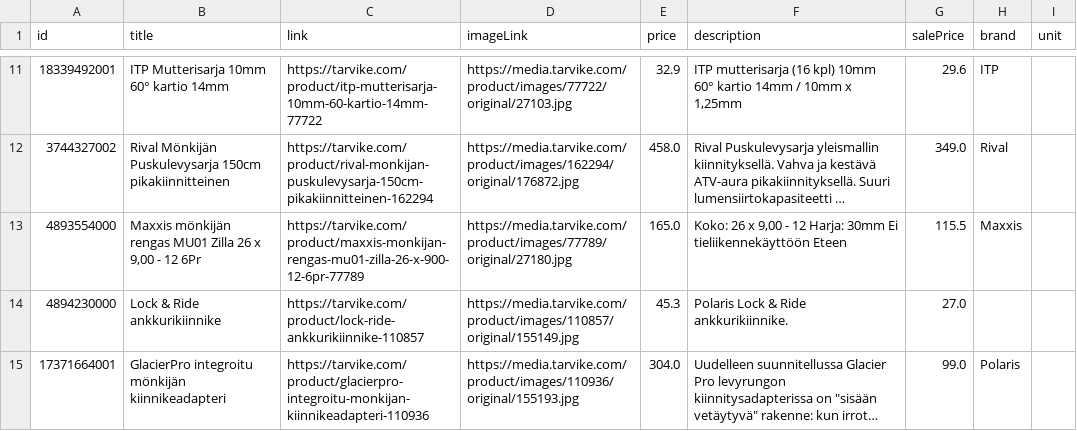
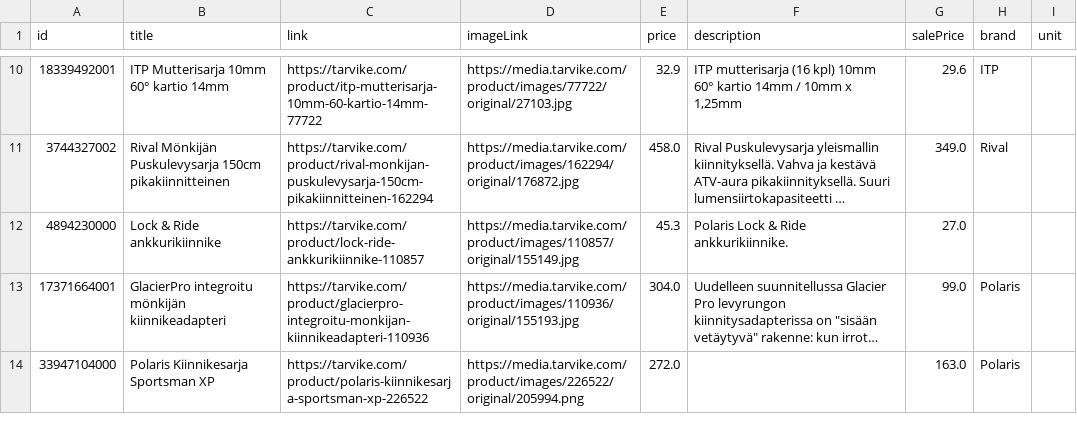
Before and after one commit to TarvikeTT/almadynamo, a CSV file: tarvike_monkijat_feed.csv, drawn as a sheet; only a part is shown, gaps mark what is left out; the shorter side is filled out with more unchanged rows; long unchanged cells end in …; removed rows and columns are numbered as before the commit, all else as after; the diff covers the shown part only; the diff names each change by its address in the sheet, - before the commit and + after, or states it on an @@ line.

```diff
--- a/tarvike_monkijat_feed.csv
+++ b/tarvike_monkijat_feed.csv
-row 13: 4893554000 | Maxxis mönkijän rengas MU01 Zilla 26 x 9,00 - 12 6Pr | https://tarvike.com/product/maxxis-monkijan-rengas-mu01-zilla-26-x-900-12-6pr-77789 | https://media.tarvike.com/product/images/77789/original/27180.jpg | 165.0 | Koko: 26 x 9,00 - 12 Harja: 30mm Ei tieliikennekäyttöön Eteen | 115.5 | Maxxis
```
Also changed, not shown: 4 added rows, 3 removed rows and 1 moved row elsewhere in this file, tarvike_pienkoneet_ja_tyokalut_feed.csv.
